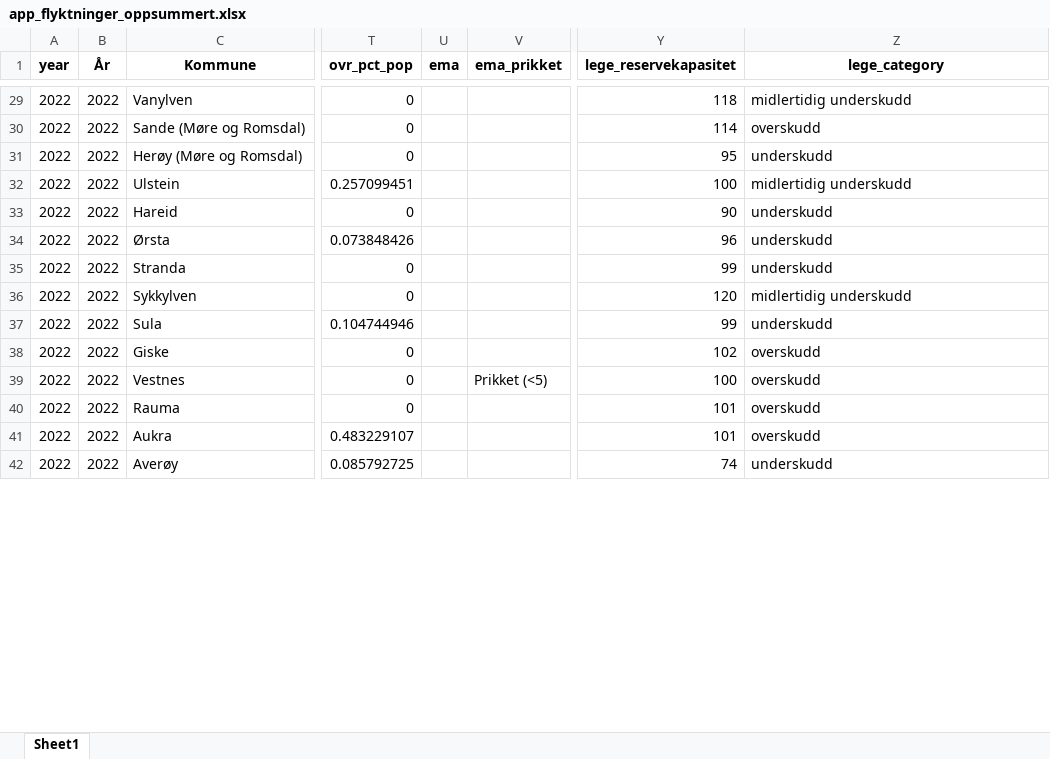
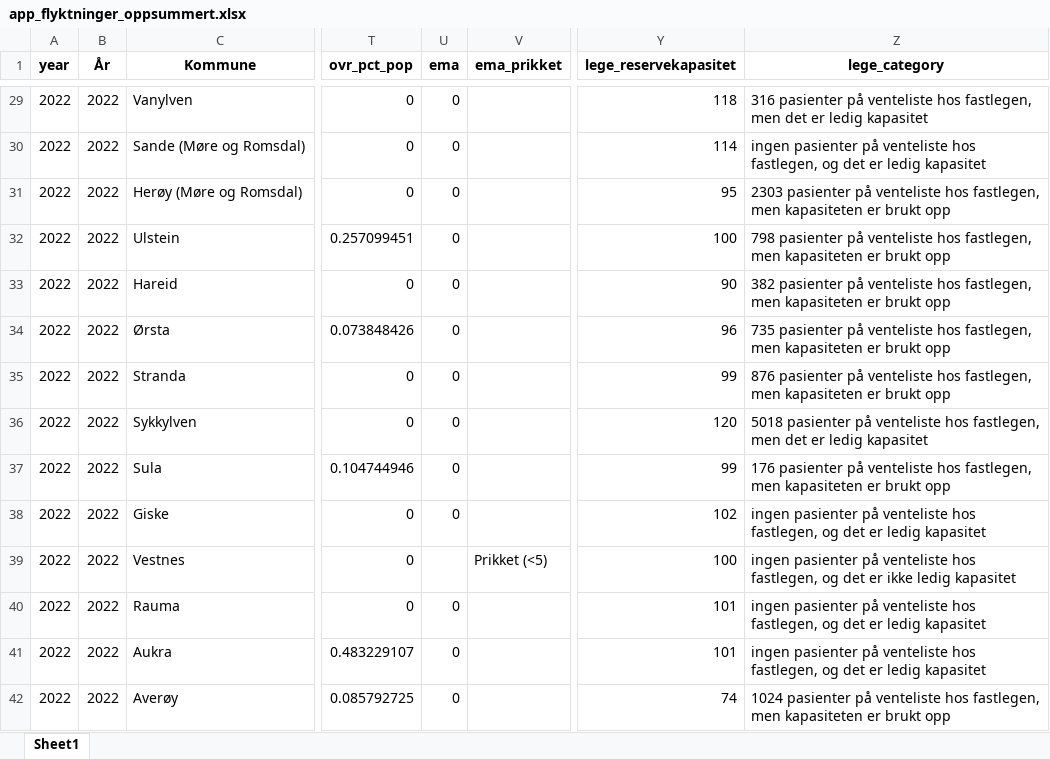
Before and after one commit to Samarbeidsdesken/p02-ukraina, an Excel workbook: data/app_flyktninger_oppsummert.xlsx, sheet Sheet1, drawn as a sheet; only a part is shown, gaps mark what is left out; values as stored, in another font and other column widths than the file's, no borders; the diff covers the shown part only; the diff names each change by its address in the sheet, - before the commit and + after, or states it on an @@ line.

```diff
--- a/data/app_flyktninger_oppsummert.xlsx (sheet Sheet1)
+++ b/data/app_flyktninger_oppsummert.xlsx (sheet Sheet1)
-U29:U38 (ema): (empty)
+U29:U38 (ema): 0
-Z29 (lege_category): midlertidig underskudd
+Z29 (lege_category): 316 pasienter på venteliste hos fastlegen, men det er ledig kapasitet
-Z30 (lege_category): overskudd
+Z30 (lege_category): ingen pasienter på venteliste hos fastlegen, og det er ledig kapasitet
-Z31 (lege_category): underskudd
+Z31 (lege_category): 2303 pasienter på venteliste hos fastlegen, men kapasiteten er brukt opp
-Z32 (lege_category): midlertidig underskudd
+Z32 (lege_category): 798 pasienter på venteliste hos fastlegen, men kapasiteten er brukt opp
-Z33 (lege_category): underskudd
+Z33 (lege_category): 382 pasienter på venteliste hos fastlegen, men kapasiteten er brukt opp
-Z34 (lege_category): underskudd
+Z34 (lege_category): 735 pasienter på venteliste hos fastlegen, men kapasiteten er brukt opp
-Z35 (lege_category): underskudd
+Z35 (lege_category): 876 pasienter på venteliste hos fastlegen, men kapasiteten er brukt opp
-Z36 (lege_category): midlertidig underskudd
+Z36 (lege_category): 5018 pasienter på venteliste hos fastlegen, men det er ledig kapasitet
-Z37 (lege_category): underskudd
+Z37 (lege_category): 176 pasienter på venteliste hos fastlegen, men kapasiteten er brukt opp
-Z38 (lege_category): overskudd
+Z38 (lege_category): ingen pasienter på venteliste hos fastlegen, og det er ledig kapasitet
-Z39 (lege_category): overskudd
+Z39 (lege_category): ingen pasienter på venteliste hos fastlegen, og det er ikke ledig kapasitet
-U40:U42 (ema): (empty)
+U40:U42 (ema): 0
-Z40:Z41 (lege_category): overskudd
+Z40:Z41 (lege_category): ingen pasienter på venteliste hos fastlegen, og det er ledig kapasitet
-Z42 (lege_category): underskudd
+Z42 (lege_category): 1024 pasienter på venteliste hos fastlegen, men kapasiteten er brukt opp
```
Also changed, not shown: 1858 edited cells elsewhere in this sheet, data/lla.xlsx, 1 other file.
